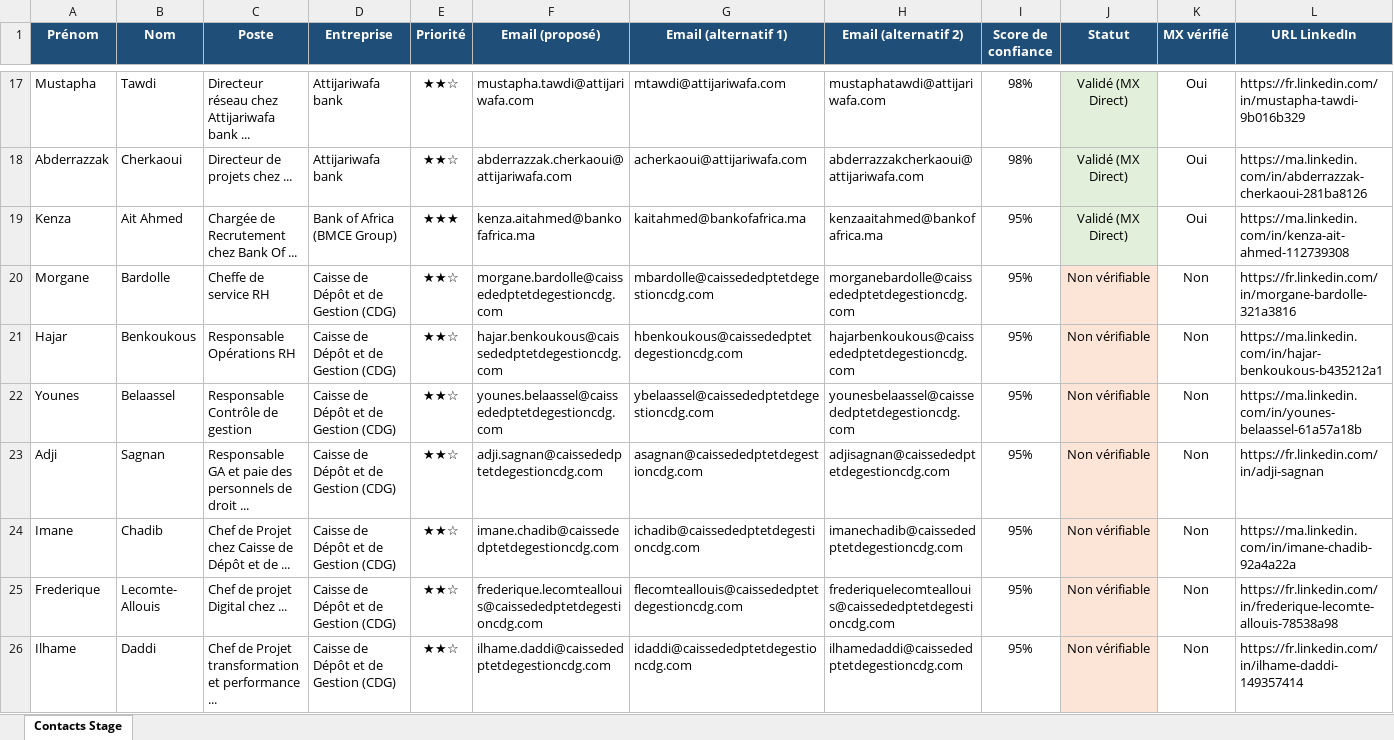
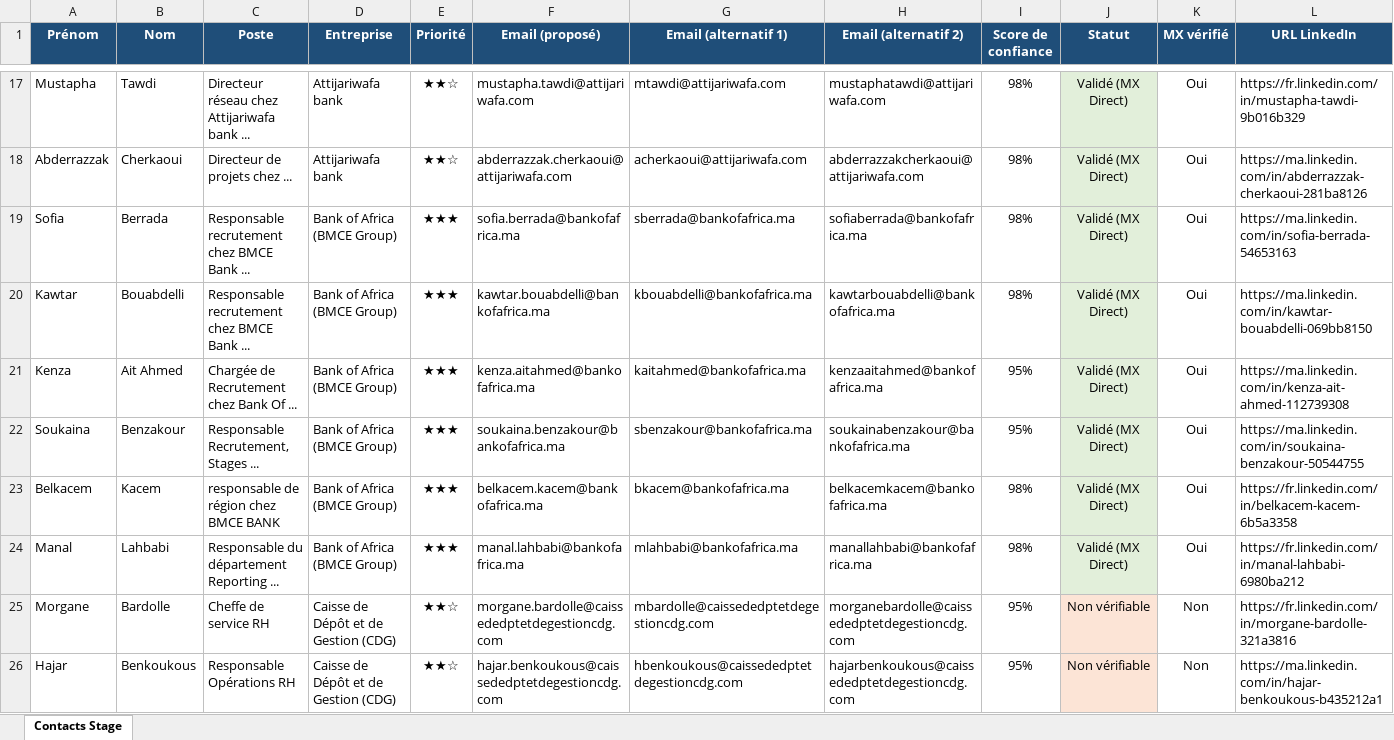
Before and after one commit to medhsiny2003/linkedin-prospector, an Excel workbook: data/contacts_stage.xlsx, sheet Contacts Stage, drawn as a sheet; only a part is shown, gaps mark what is left out; the shorter side is filled out with more unchanged rows; values as stored, in another font and other column widths than the file's, no borders; rows hold the shown columns only; the diff names each change by its address in the sheet, - before the commit and + after, or states it on an @@ line.

```diff
--- a/data/contacts_stage.xlsx (sheet Contacts Stage)
+++ b/data/contacts_stage.xlsx (sheet Contacts Stage)
+row 19: Sofia | Berrada | Responsable recrutement chez BMCE Bank ... | Bank of Africa (BMCE Group) | ★★★ | sofia.berrada@bankofafrica.ma | sberrada@bankofafrica.ma | sofiaberrada@bankofafrica.ma | 98% | Validé (MX Direct) | Oui | https://ma.linkedin.com/in/sofia-berrada-54653163
+row 20: Kawtar | Bouabdelli | Responsable recrutement chez BMCE Bank ... | Bank of Africa (BMCE Group) | ★★★ | kawtar.bouabdelli@bankofafrica.ma | kbouabdelli@bankofafrica.ma | kawtarbouabdelli@bankofafrica.ma | 98% | Validé (MX Direct) | Oui | https://ma.linkedin.com/in/kawtar-bouabdelli-069bb8150
+row 22: Soukaina | Benzakour | Responsable Recrutement, Stages ... | Bank of Africa (BMCE Group) | ★★★ | soukaina.benzakour@bankofafrica.ma | sbenzakour@bankofafrica.ma | soukainabenzakour@bankofafrica.ma | 95% | Validé (MX Direct) | Oui | https://ma.linkedin.com/in/soukaina-benzakour-50544755
+row 23: Belkacem | Kacem | responsable de région chez BMCE BANK | Bank of Africa (BMCE Group) | ★★★ | belkacem.kacem@bankofafrica.ma | bkacem@bankofafrica.ma | belkacemkacem@bankofafrica.ma | 98% | Validé (MX Direct) | Oui | https://fr.linkedin.com/in/belkacem-kacem-6b5a3358
+row 24: Manal | Lahbabi | Responsable du département Reporting ... | Bank of Africa (BMCE Group) | ★★★ | manal.lahbabi@bankofafrica.ma | mlahbabi@bankofafrica.ma | manallahbabi@bankofafrica.ma | 98% | Validé (MX Direct) | Oui | https://fr.linkedin.com/in/manal-lahbabi-6980ba212
```
Also changed, not shown: 1 other file.
